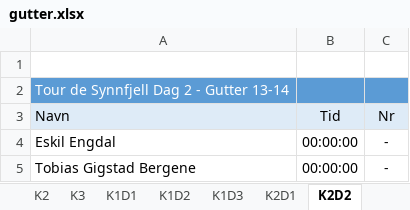
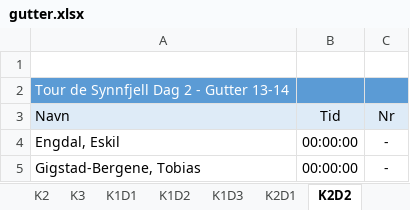
Before and after one commit to torpeanders/TourDeSynnfjell, an Excel workbook: gutter.xlsx, sheet K2D2, drawn as a sheet; values as stored, in another font and other column widths than the file's, no borders; the diff names each change by its address in the sheet, - before the commit and + after, or states it on an @@ line.

```diff
--- a/gutter.xlsx (sheet K2D2)
+++ b/gutter.xlsx (sheet K2D2)
-A4: Eskil Engdal
+A4: Engdal, Eskil
-A5: Tobias Gigstad Bergene
+A5: Gigstad-Bergene, Tobias
```
Also changed, not shown: sheet D1D2D3, sheet Totalt, sheet K3, sheet K3D2, sheet K3D3, sheet K3D1, 7 more sheets, formulas that keep their value, gutter-jr.xlsx, gutter-sr.xlsx, 3 other files.
